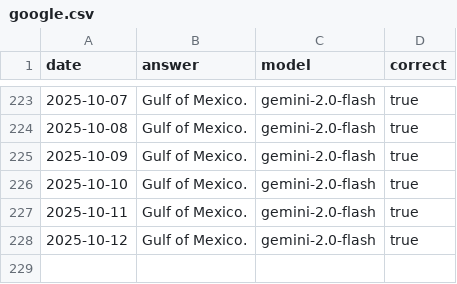
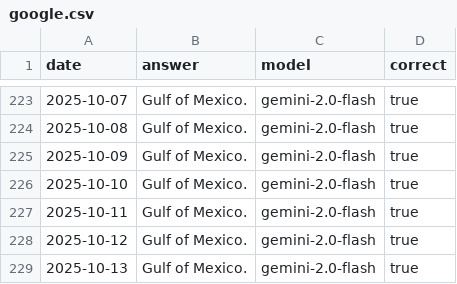
Before and after one commit to juampi92/daily-ai-gulf-of-mexico, a CSV file: public/data/google.csv, drawn as a sheet; only a part is shown, gaps mark what is left out.

```diff
--- a/public/data/google.csv
+++ b/public/data/google.csv
@@ -228 +228,2 @@ date,answer,model,correct
 2025-10-12,Gulf of Mexico.,gemini-2.0-flash,true
+2025-10-13,Gulf of Mexico.,gemini-2.0-flash,true
```
Also changed, not shown: public/data/anthropic.csv, public/data/openai.csv, 1 other file.
